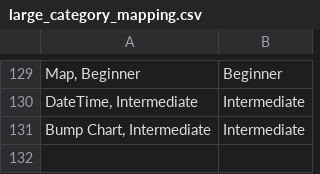
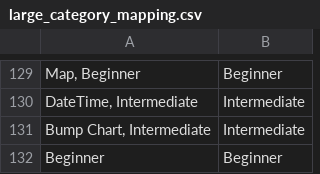
Before and after one commit to le-luu/WOW_Tracking_Project, a CSV file: large_category_mapping.csv, drawn as a sheet; only a part is shown, gaps mark what is left out; the diff names each change by its address in the sheet, - before the commit and + after, or states it on an @@ line.

Commit message:
update the category mapping file

```diff
--- a/large_category_mapping.csv
+++ b/large_category_mapping.csv
+row 132: Beginner | Beginner
```
